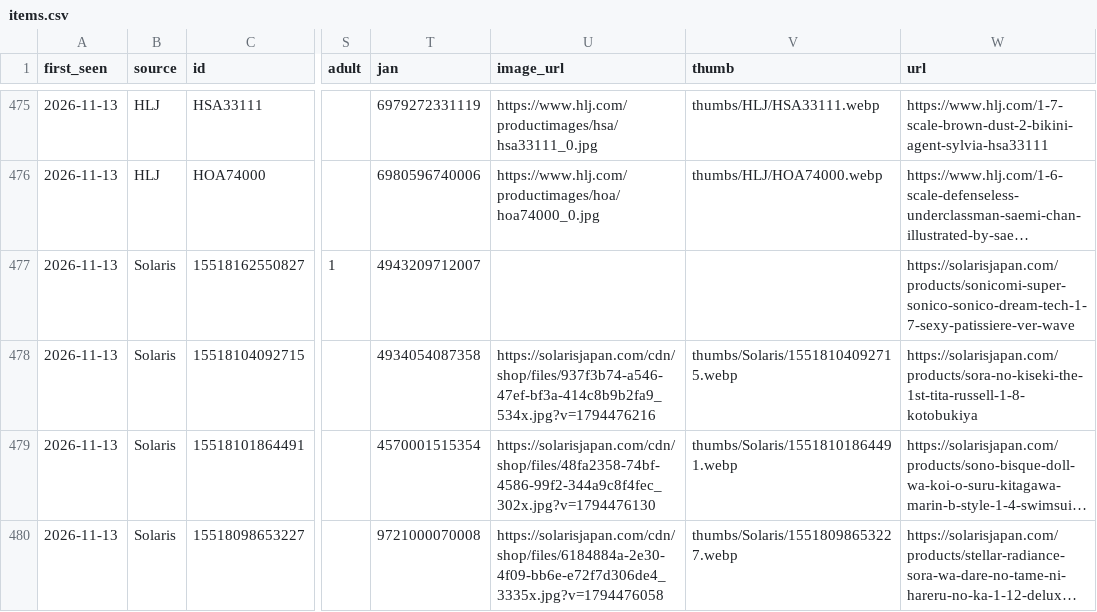
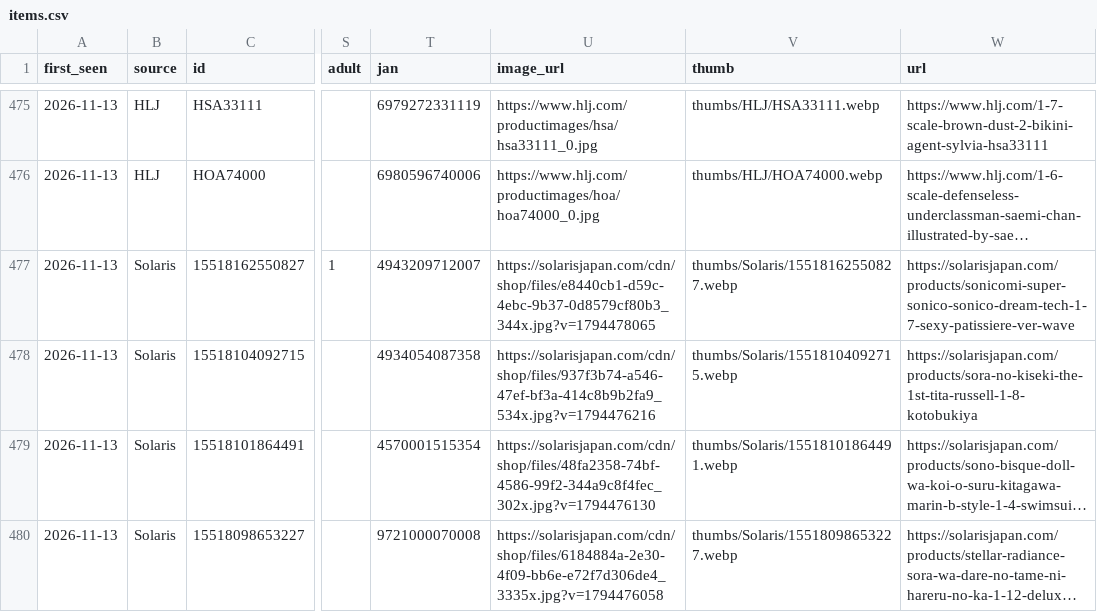
Before and after one commit to peipei707/figure-news, a CSV file: data/items.csv, drawn as a sheet; only a part is shown, gaps mark what is left out; long unchanged cells end in …; the diff covers the shown part only; the diff names each change by its address in the sheet, - before the commit and + after, or states it on an @@ line.

Commit message:
Enable image scraping for all sources (incl. Solaris NSFW & HPOI CDN fix) and add 7 figure sites

```diff
--- a/data/items.csv
+++ b/data/items.csv
-U477 (image_url): (empty)
+U477 (image_url): https://solarisjapan.com/cdn/shop/files/e8440cb1-d59c-4ebc-9b37-0d8579cf80b3_344x.jpg?v=1794478065
-V477 (thumb): (empty)
+V477 (thumb): thumbs/Solaris/15518162550827.webp
```
Also changed, not shown: 52 edited cells elsewhere in this file, 42 other files.
